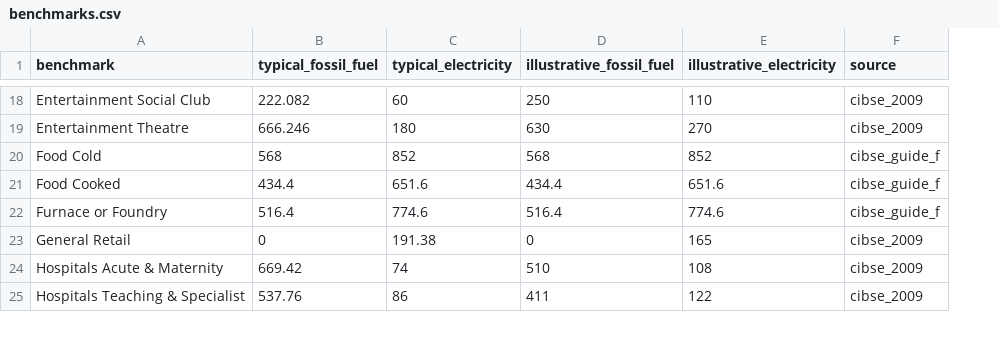
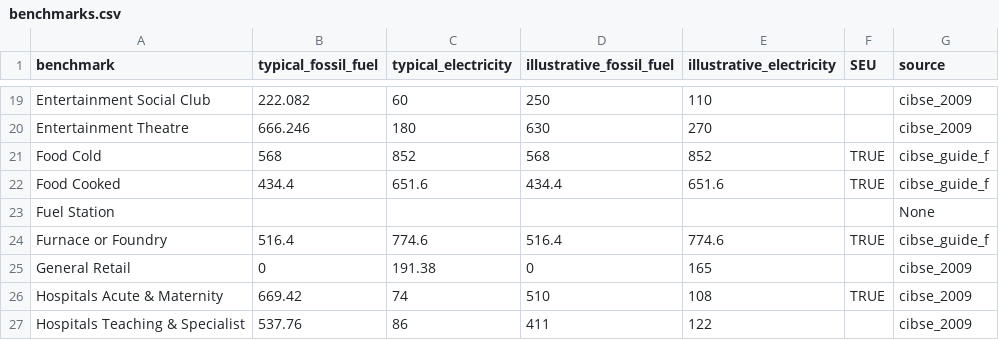
Before and after one commit to codema-dev/projects, a CSV file: data/benchmarks/benchmarks.csv, drawn as a sheet; only a part is shown, gaps mark what is left out; the diff covers the shown part only; the diff names each change by its address in the sheet, - before the commit and + after, or states it on an @@ line.

```diff
--- a/data/benchmarks/benchmarks.csv
+++ b/data/benchmarks/benchmarks.csv
+column F (SEU), rows 21-22: TRUE | TRUE; rows 24-26: TRUE |  | TRUE
+row 23: Fuel Station |  |  |  |  |  | None
```
Also changed, not shown: 2 added rows, 2 removed rows and 1 edited cell elsewhere in this file, 12 other files.
